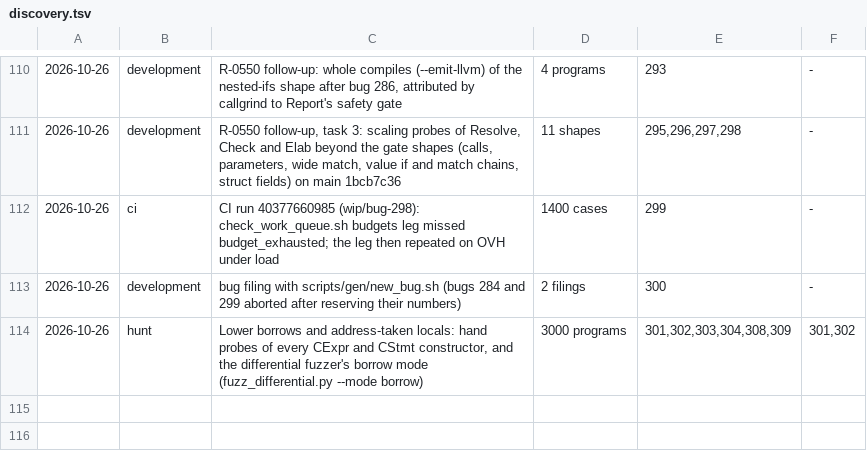
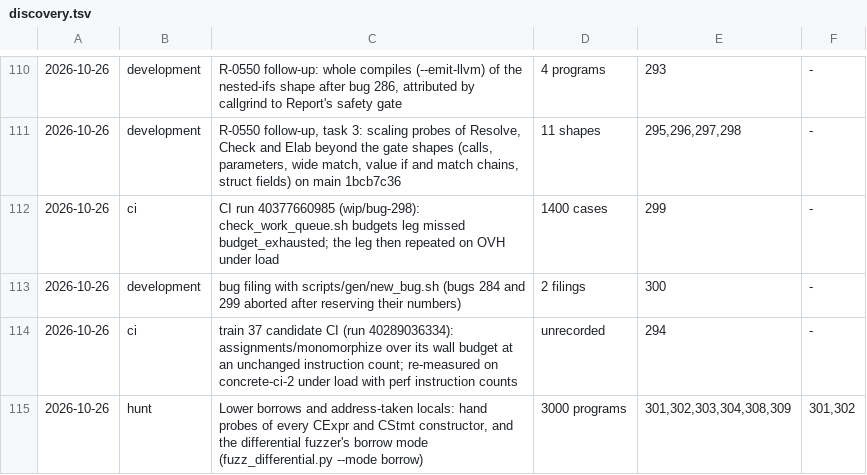
Before and after one commit to unbalancedparentheses/concrete2, a TSV file: docs/bugs/discovery.tsv, drawn as a sheet; only a part is shown, gaps mark what is left out; the diff names each change by its address in the sheet, - before the commit and + after, or states it on an @@ line.

Commit message:
train 38: restore bug 294 discovery row; regenerate bug views after rebasing bugs 301-304, 308, 309 and the borrow fuzzer onto main

```diff
--- a/docs/bugs/discovery.tsv
+++ b/docs/bugs/discovery.tsv
+row 114: 2026-10-26 | ci | train 37 candidate CI (run 40289036334): assignments/monomorphize over its wall budget at an unchanged instruction count; re-measured on concrete-ci-2 under load with perf instruction counts | unrecorded | 294 | -
```
Also changed, not shown: 2 other files.
